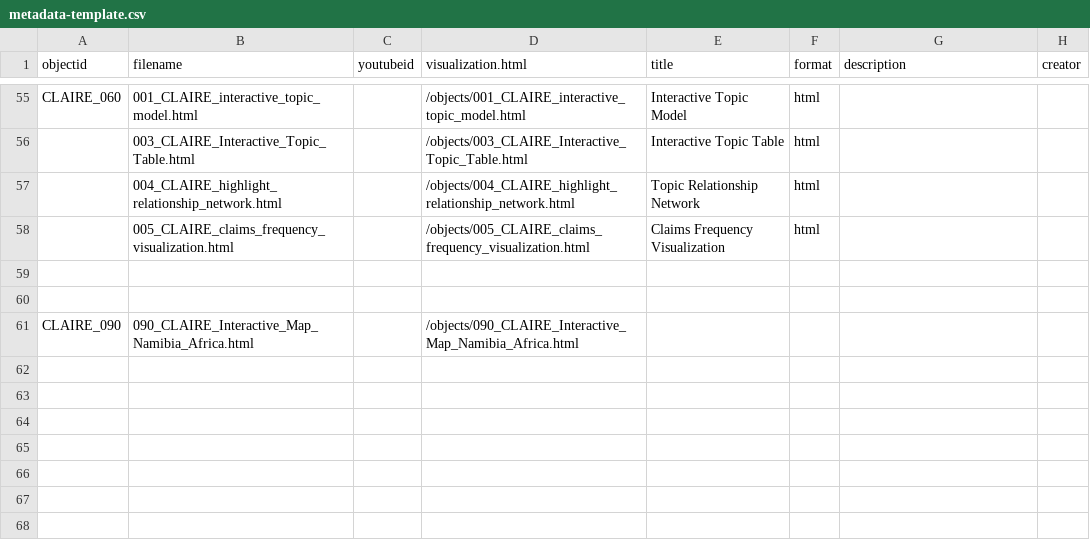
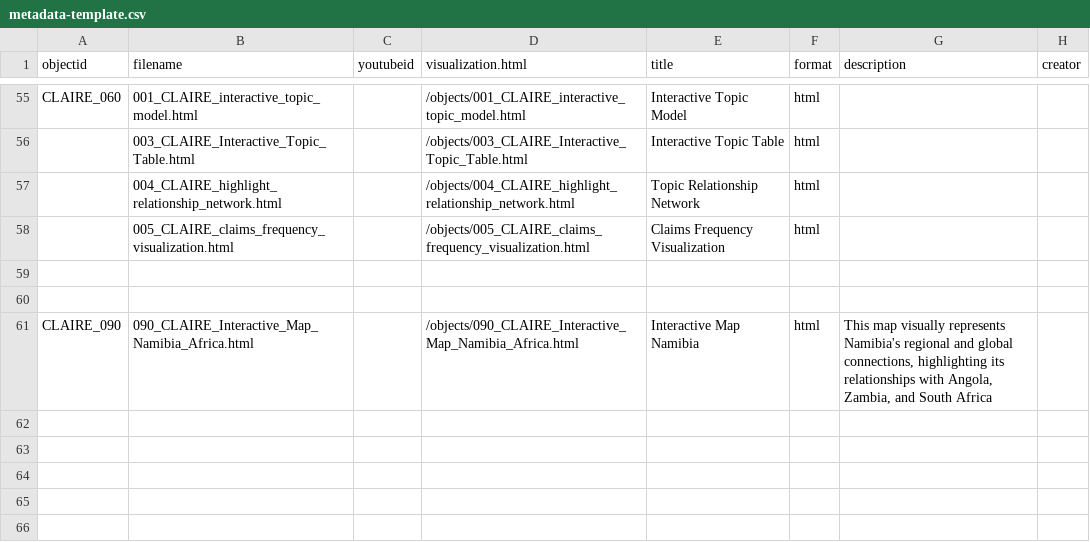
Before and after one commit to ABANDONEDMinesNigeria/CLAIRE, a CSV file: _data/metadata-template.csv, drawn as a sheet; only a part is shown, gaps mark what is left out; the shorter side is filled out with more unchanged rows; the diff names each change by its address in the sheet, - before the commit and + after, or states it on an @@ line.

```diff
--- a/_data/metadata-template.csv
+++ b/_data/metadata-template.csv
-E61 (title): (empty)
+E61 (title): Interactive Map Namibia
-F61 (format): (empty)
+F61 (format): html
-G61 (description): (empty)
+G61 (description): This map visually represents Namibia's regional and global connections, highlighting its relationships with Angola, Zambia, and South Africa
```
Also changed, not shown: 1 other file.
